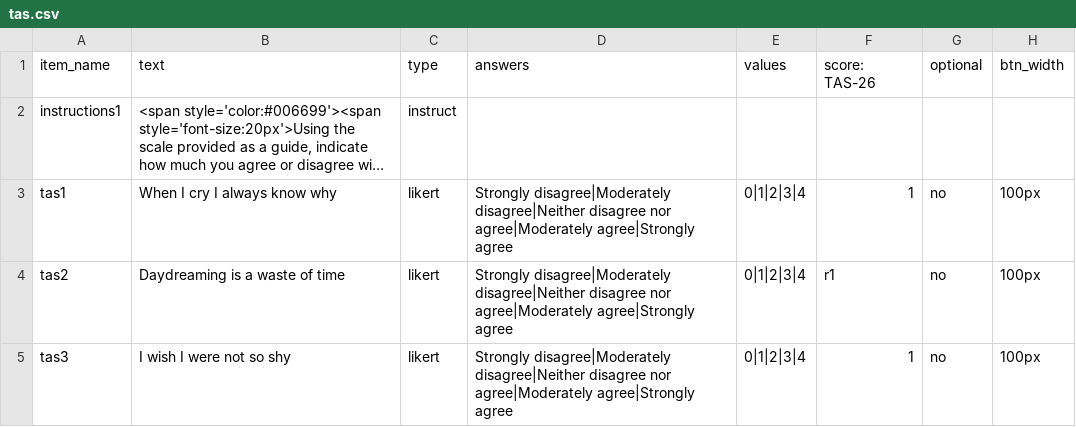
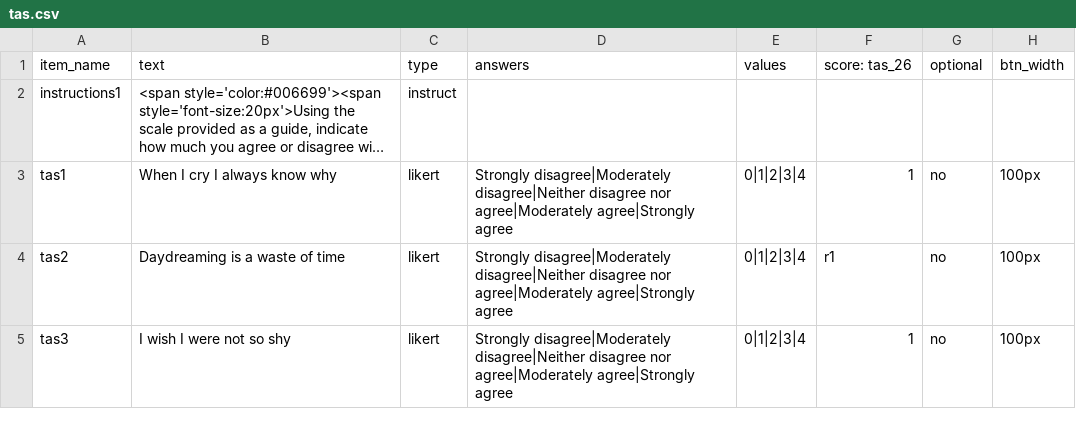
Before and after one commit to haffey-studies/bsc-2020, a CSV file: web/User/Surveys/tas.csv, drawn as a sheet; only a part is shown; long unchanged cells end in …; the diff names each change by its address in the sheet, - before the commit and + after, or states it on an @@ line.

Commit message:
tas fixed typo in header

```diff
--- a/web/User/Surveys/tas.csv
+++ b/web/User/Surveys/tas.csv
-F1: score: TAS-26
+F1: score: tas_26
```
Also changed, not shown: web/User/Surveys/loc_levenson.csv, web/User/Surveys/panas_2020.csv, 4 other files.
